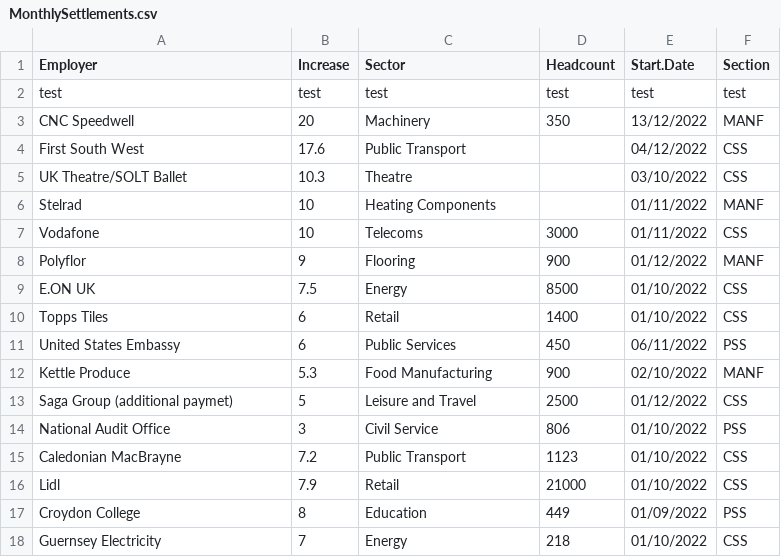
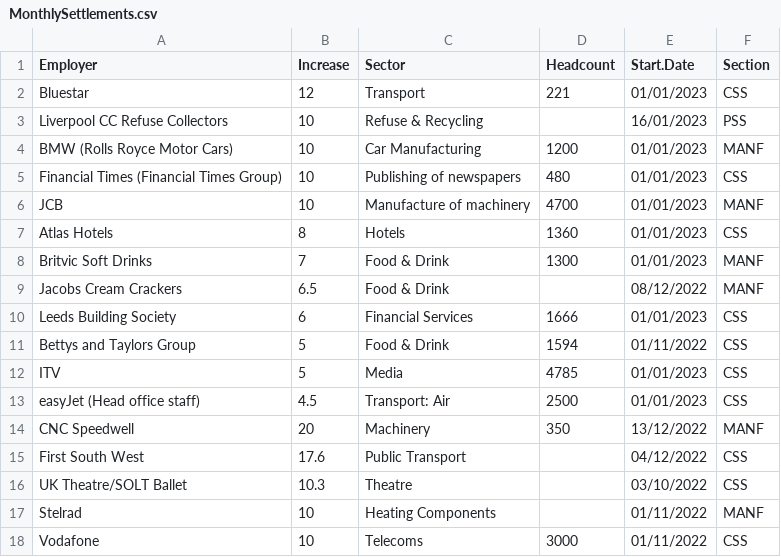
Before and after one commit to GMBresearch/labmarket, a CSV file: MonthlySettlements.csv, drawn as a sheet; only a part is shown; the shorter side is filled out with more unchanged rows.

Commit message:
Update MonthlySettlements.csv

```diff
--- a/MonthlySettlements.csv
+++ b/MonthlySettlements.csv
@@ -1,3 +1,14 @@
 Employer,Increase,Sector,Headcount,Start.Date,Section
-test,test,test,test,test,test
+Bluestar,12,Transport,221,01/01/2023,CSS
+Liverpool CC Refuse Collectors,10,Refuse & Recycling,,16/01/2023,PSS
+BMW (Rolls Royce Motor Cars),10,Car Manufacturing,1200,01/01/2023,MANF
+Financial Times (Financial Times Group),10,Publishing of newspapers,480,01/01/2023,CSS
+JCB,10,Manufacture of machinery,4700,01/01/2023,MANF
+Atlas Hotels,8,Hotels,1360,01/01/2023,CSS
+Britvic Soft Drinks,7,Food & Drink,1300,01/01/2023,MANF
+Jacobs Cream Crackers,6.5,Food & Drink,,08/12/2022,MANF
+Leeds Building Society,6,Financial Services,1666,01/01/2023,CSS
+Bettys and Taylors Group,5,Food & Drink,1594,01/11/2022,CSS
+ITV,5,Media,4785,01/01/2023,CSS
+easyJet (Head office staff),4.5,Transport: Air,2500,01/01/2023,CSS
 CNC Speedwell,20,Machinery,350,13/12/2022,MANF
```
